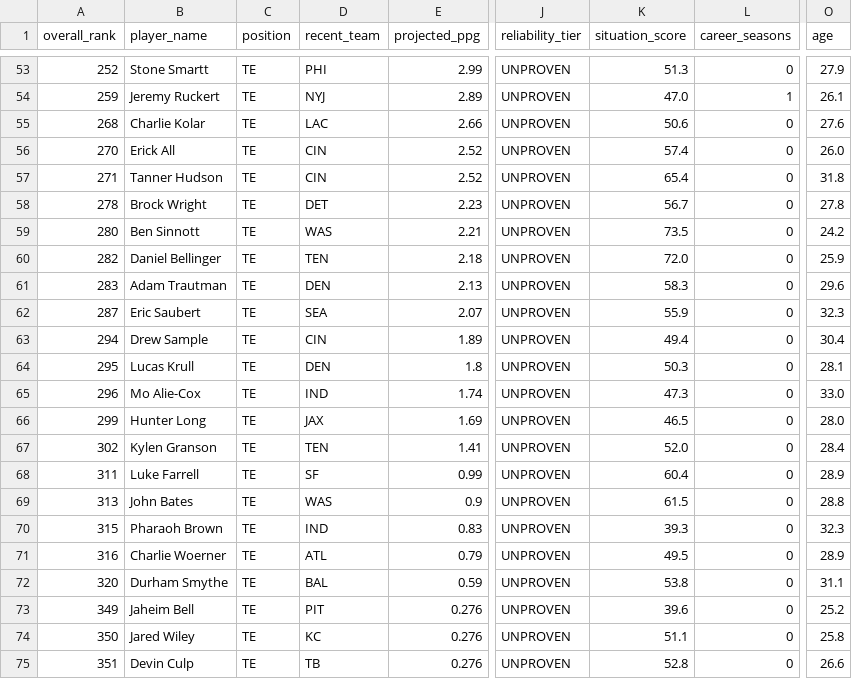
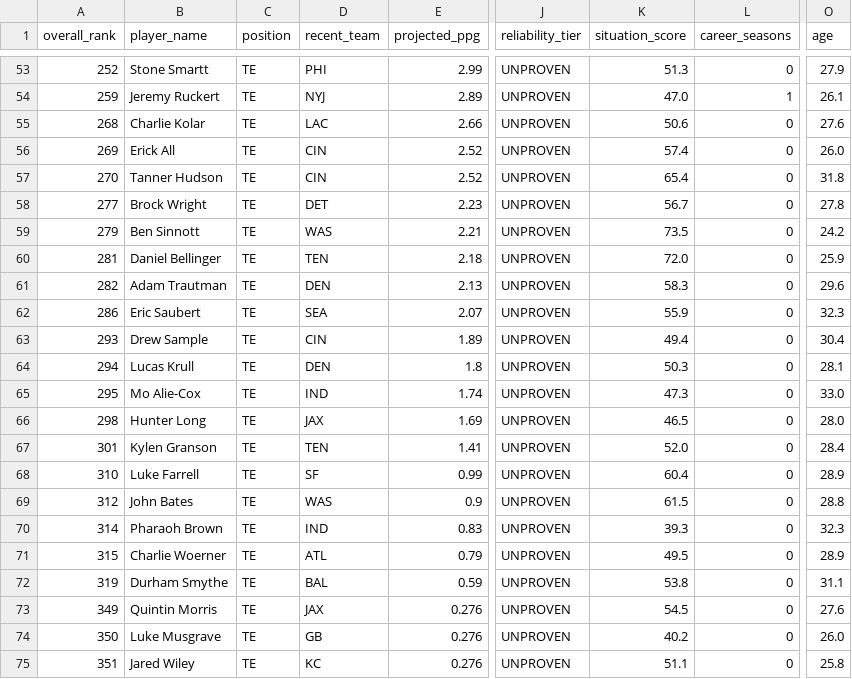
Before and after one commit to colorb41/gavfather-site, a CSV file: public/rankings/live_rankings_TE.csv, drawn as a sheet; only a part is shown, gaps mark what is left out; the diff covers the shown part only; the diff names each change by its address in the sheet, - before the commit and + after, or states it on an @@ line.

```diff
--- a/public/rankings/live_rankings_TE.csv
+++ b/public/rankings/live_rankings_TE.csv
-A56 (overall_rank): 270
+A56 (overall_rank): 269
-A57 (overall_rank): 271
+A57 (overall_rank): 270
-A58 (overall_rank): 278
+A58 (overall_rank): 277
-A59 (overall_rank): 280
+A59 (overall_rank): 279
-A60 (overall_rank): 282
+A60 (overall_rank): 281
-A61 (overall_rank): 283
+A61 (overall_rank): 282
-A62 (overall_rank): 287
+A62 (overall_rank): 286
-A63 (overall_rank): 294
+A63 (overall_rank): 293
-A64 (overall_rank): 295
+A64 (overall_rank): 294
-A65 (overall_rank): 296
+A65 (overall_rank): 295
-A66 (overall_rank): 299
+A66 (overall_rank): 298
-A67 (overall_rank): 302
+A67 (overall_rank): 301
-A68 (overall_rank): 311
+A68 (overall_rank): 310
-A69 (overall_rank): 313
+A69 (overall_rank): 312
-A70 (overall_rank): 315
+A70 (overall_rank): 314
-A71 (overall_rank): 316
+A71 (overall_rank): 315
-A72 (overall_rank): 320
+A72 (overall_rank): 319
-B73 (player_name): Jaheim Bell
+B73 (player_name): Quintin Morris
-D73 (recent_team): PIT
+D73 (recent_team): JAX
-K73 (situation_score): 39.6
+K73 (situation_score): 54.5
-O73 (age): 25.2
+O73 (age): 27.6
-B74 (player_name): Jared Wiley
+B74 (player_name): Luke Musgrave
-D74 (recent_team): KC
+D74 (recent_team): GB
-K74 (situation_score): 51.1
+K74 (situation_score): 40.2
-O74 (age): 25.8
+O74 (age): 26.0
-B75 (player_name): Devin Culp
+B75 (player_name): Jared Wiley
-D75 (recent_team): TB
+D75 (recent_team): KC
-K75 (situation_score): 52.8
+K75 (situation_score): 51.1
-O75 (age): 26.6
+O75 (age): 25.8
```
Also changed, not shown: 94 edited cells elsewhere in this file, public/rankings/core_rankings.csv, public/rankings/live_rankings.csv, 7 other files.
